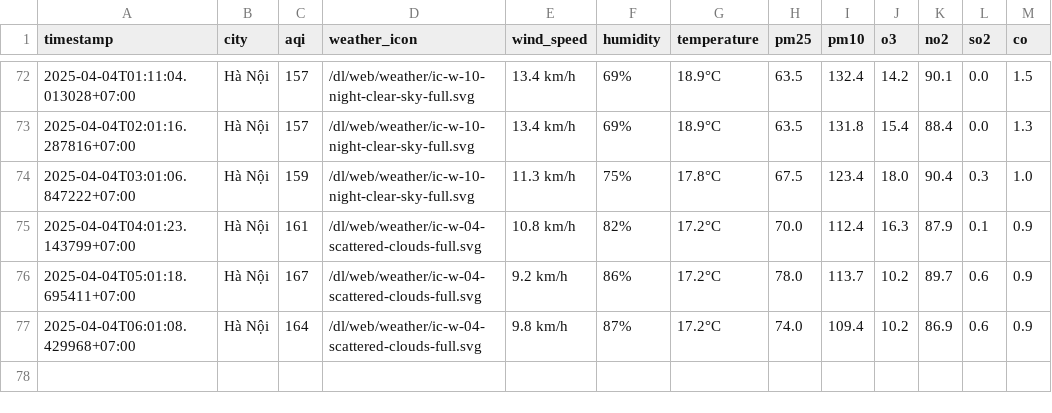
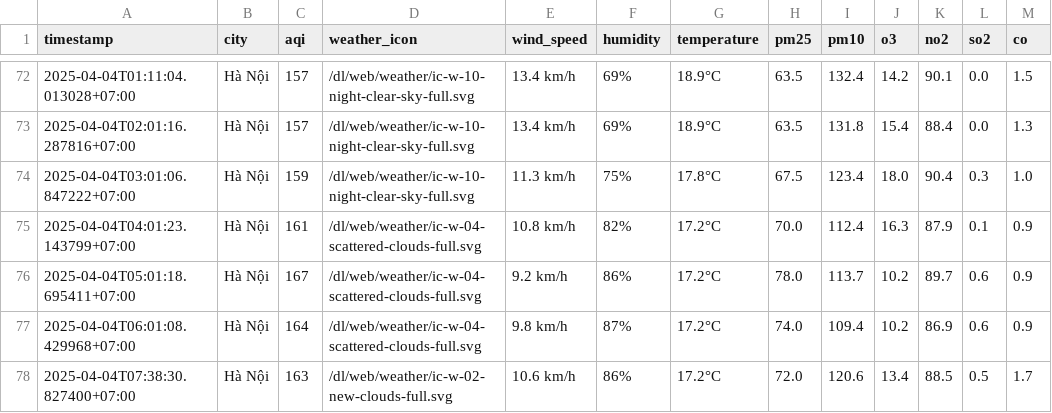
Before and after one commit to nguyennguyet02/iqair-dataset, a CSV file: result/hanoi/aqi_hanoi_2025_apr.csv, drawn as a sheet; only a part is shown, gaps mark what is left out; the diff names each change by its address in the sheet, - before the commit and + after, or states it on an @@ line.

```diff
--- a/result/hanoi/aqi_hanoi_2025_apr.csv
+++ b/result/hanoi/aqi_hanoi_2025_apr.csv
+row 78: 2025-04-04T07:38:30.827400+07:00 | Hà Nội | 163 | /dl/web/weather/ic-w-02-new-clouds-full.svg | 10.6 km/h | 86% | 17.2°C | 72.0 | 120.6 | 13.4 | 88.5 | 0.5 | 1.7
```
Also changed, not shown: aqi_selected_cities.csv, result/da-nang/aqi_da-nang_2025_apr.csv, 10 other files.
